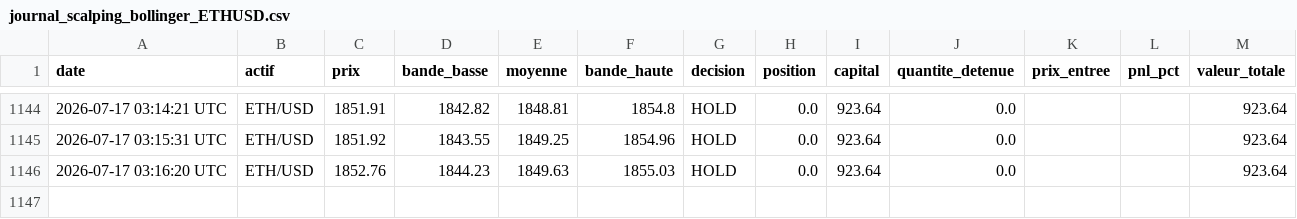
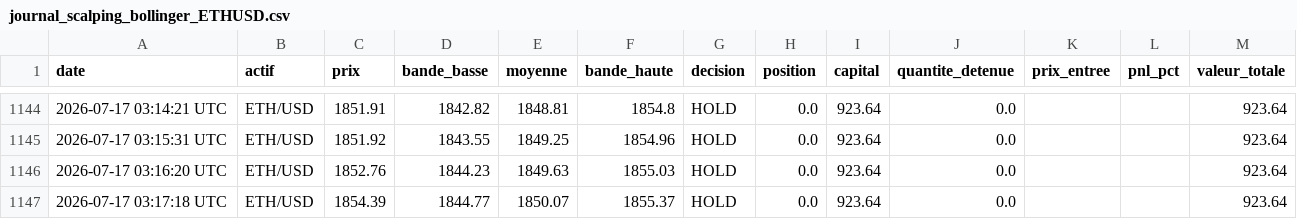
Before and after one commit to ohnonpaslui/Bot-Trading-v2, a CSV file: journal_scalping_bollinger_ETHUSD.csv, drawn as a sheet; only a part is shown, gaps mark what is left out.

```diff
--- a/journal_scalping_bollinger_ETHUSD.csv
+++ b/journal_scalping_bollinger_ETHUSD.csv
@@ -1146 +1146,2 @@ date,actif,prix,bande_basse,moyenne,bande_haute,decision,position,capital,quanti
 2026-07-17 03:16:20 UTC,ETH/USD,1852.76,1844.23,1849.63,1855.03,HOLD,0.0,923.64,0.0,,,923.64
+2026-07-17 03:17:18 UTC,ETH/USD,1854.39,1844.77,1850.07,1855.37,HOLD,0.0,923.64,0.0,,,923.64
```
Also changed, not shown: journal_scalping_bollinger_BTCUSD.csv.
